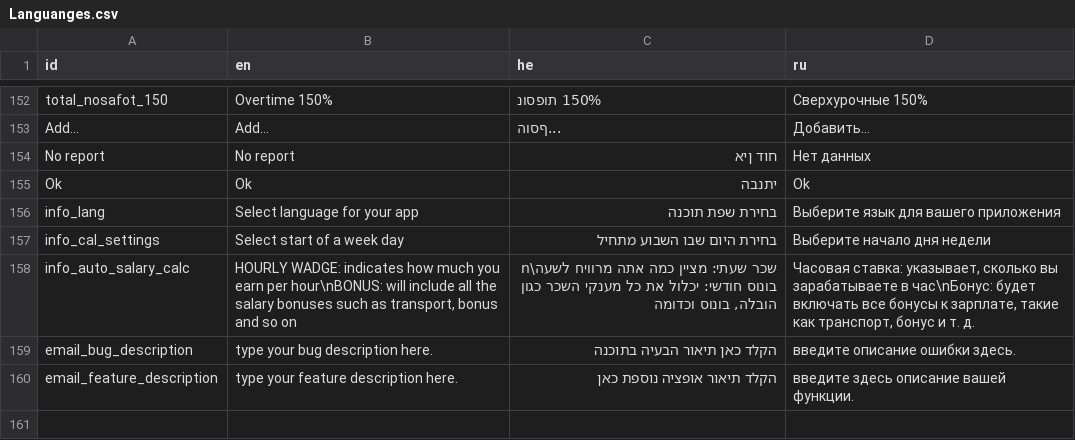
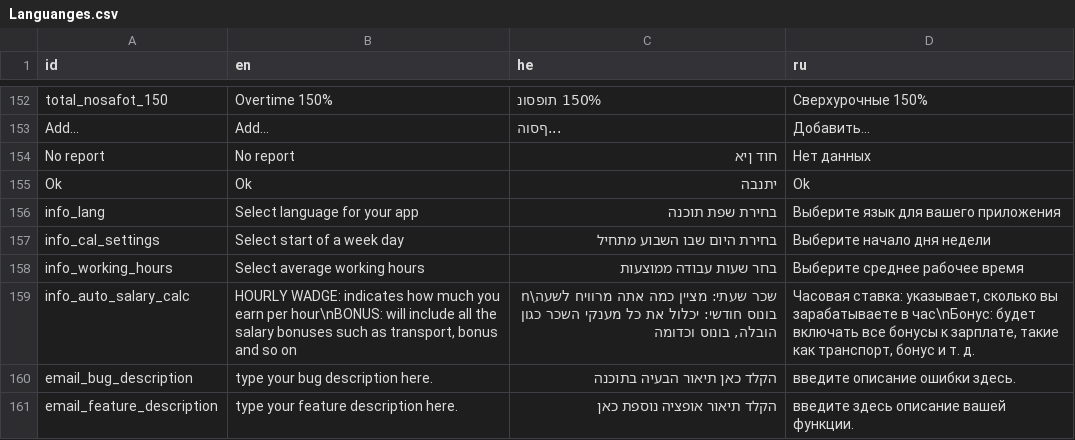
Before and after one commit to GogetaX/Time-Check-In, a CSV file: Assets/lang/Languanges.csv, drawn as a sheet; only a part is shown, gaps mark what is left out; the diff names each change by its address in the sheet, - before the commit and + after, or states it on an @@ line.

```diff
--- a/Assets/lang/Languanges.csv
+++ b/Assets/lang/Languanges.csv
+row 158: info_working_hours | Select average working hours | בחר שעות עבודה ממוצעות | Выберите среднее рабочее время
```
Also changed, not shown: 44 other files.
